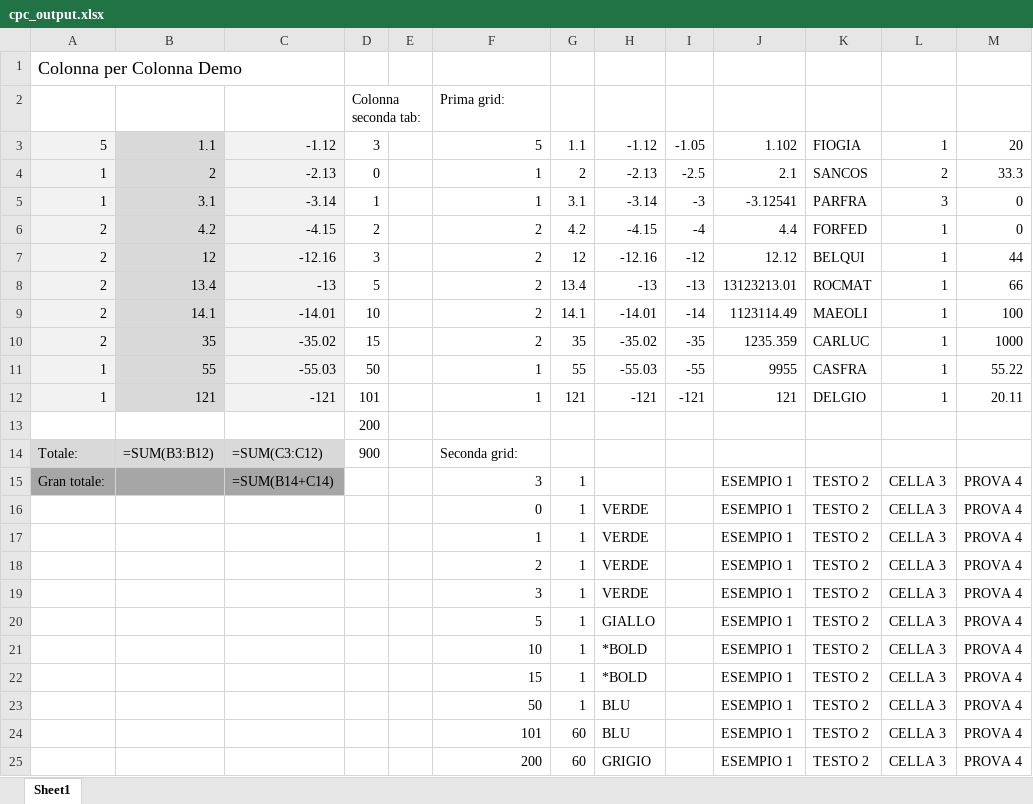
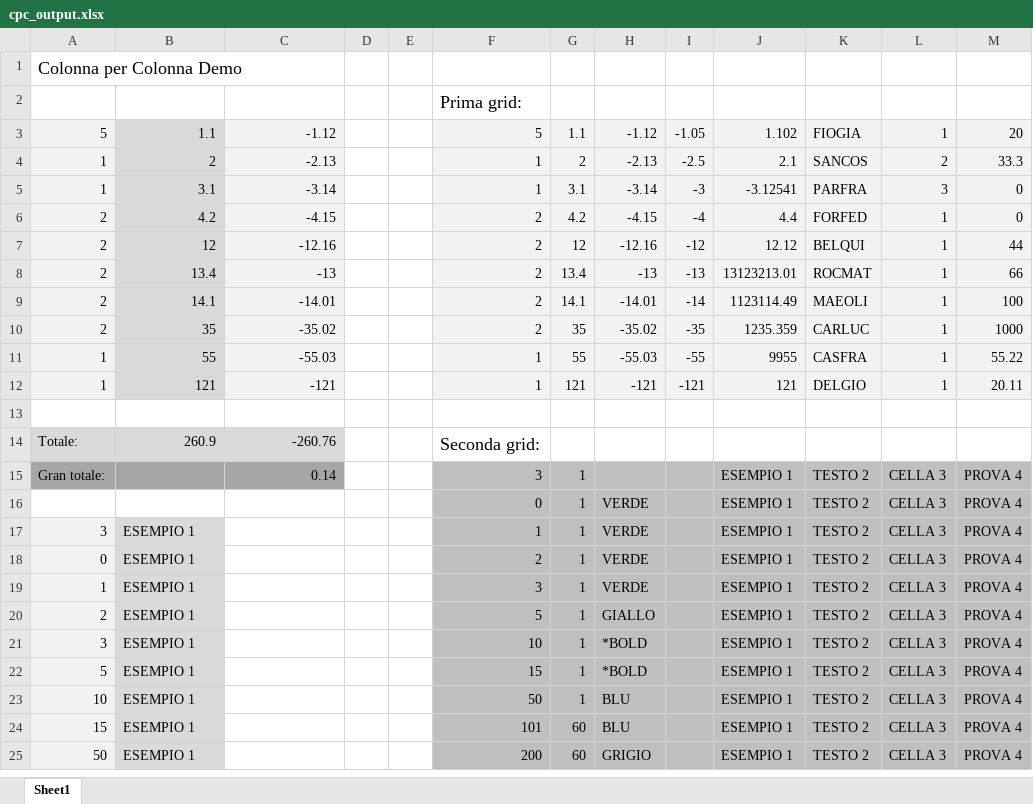
Before and after one commit to MauroWB/JXLS-Main-Rep, an Excel workbook: src/main/resources/excel/cpc_output.xlsx, sheet Sheet1, drawn as a sheet; only a part is shown; values as stored, in another font and other column widths than the file's, no borders; formulas without a stored value are shown as written; conditional formats not drawn; the diff covers the shown part only; the diff names each change by its address in the sheet, - before the commit and + after, or states it on an @@ line.

```diff
--- a/src/main/resources/excel/cpc_output.xlsx (sheet Sheet1)
+++ b/src/main/resources/excel/cpc_output.xlsx (sheet Sheet1)
-D2: Colonna seconda tab:
+D2: (empty)
@@ F2 text size: larger @@
-D3: 3
+D3: (empty)
-F3:M12 fill: none
+F3:M12 fill: #F2F2F2
-D4: 0
+D4: (empty)
-D5: 1
+D5: (empty)
-D6: 2
+D6: (empty)
-D7: 3
+D7: (empty)
-D8: 5
+D8: (empty)
-D9: 10
+D9: (empty)
-D10: 15
+D10: (empty)
-D11: 50
+D11: (empty)
-D12: 101
+D12: (empty)
-D13: 200
+D13: (empty)
-B14: =SUM(B3:B12)
+B14: 260.9
-C14: =SUM(C3:C12)
+C14: -260.76
-D14: 900
+D14: (empty)
@@ F14 text size: larger @@
-C15: =SUM(B14+C14)
+C15: 0.14
-F15:M25 fill: none
+F15:M25 fill: #BFBFBF
-A17: (empty)
+A17: 3
-A17:A25 fill: none
+A17:A25 fill: #F2F2F2
-B17:B25: (empty)
+B17:B25: ESEMPIO 1
-B17:B25 fill: none
+B17:B25 fill: #D9D9D9
-A18: (empty)
+A18: 0
-A19: (empty)
+A19: 1
-A20: (empty)
+A20: 2
-A21: (empty)
+A21: 3
-A22: (empty)
+A22: 5
-A23: (empty)
+A23: 10
-A24: (empty)
+A24: 15
-A25: (empty)
+A25: 50
```
Also changed, not shown: 2 added rows, 2 edited cells and cell formats elsewhere in this sheet, src/main/resources/excel/cpc_template.xlsx, target/classes/excel/cpc_output.xlsx, 3 other files.
